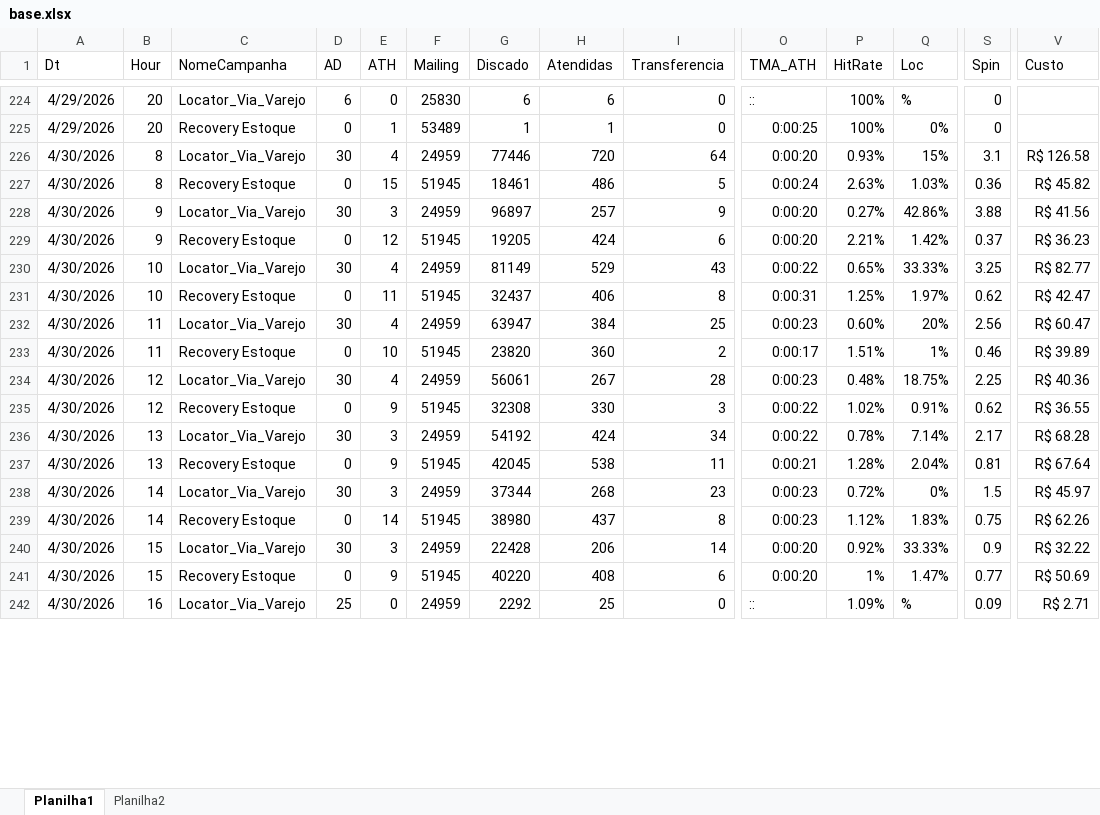
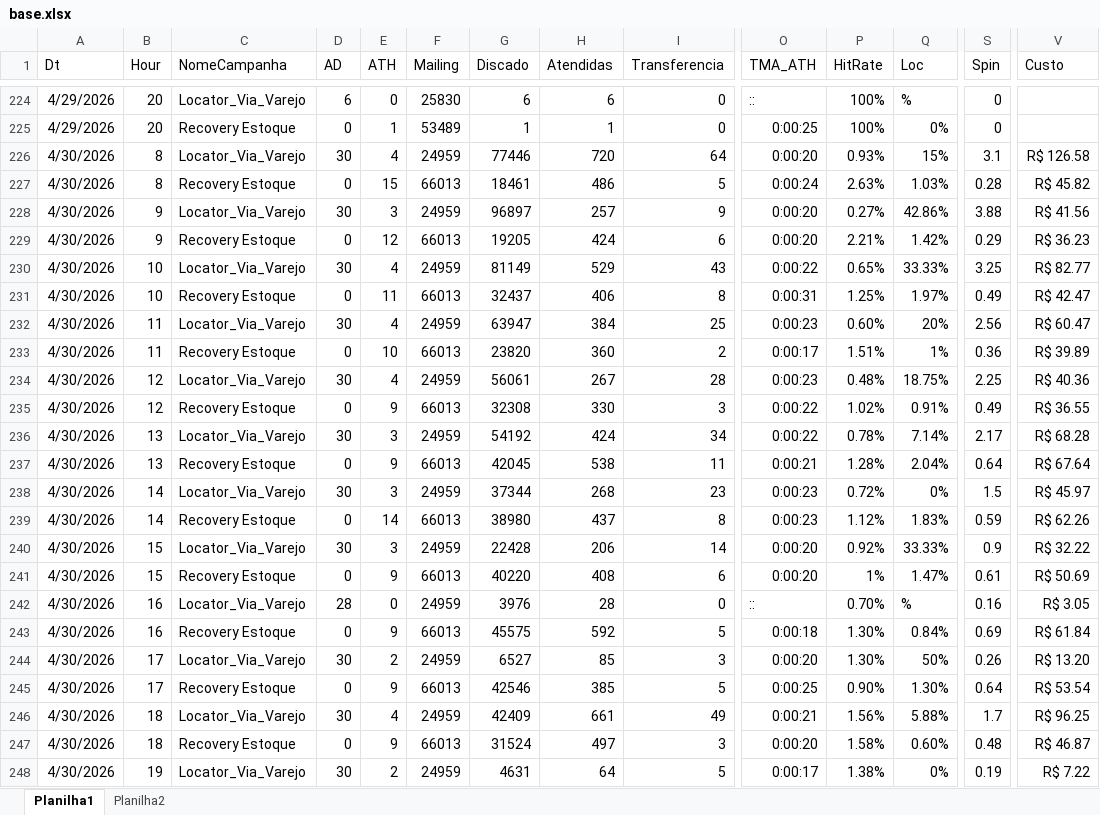
Before and after one commit to kikosouza159-afk/performance.strategy.olos, an Excel workbook: locator_dashboard_flask_v30_tabulacao/data/base.xlsx, sheet Planilha1, drawn as a sheet; only a part is shown, gaps mark what is left out; values as stored, in another font and other column widths than the file's, no borders; rows hold the shown columns only; the diff covers the shown part only; the diff names each change by its address in the sheet, - before the commit and + after, or states it on an @@ line.

```diff
--- a/locator_dashboard_flask_v30_tabulacao/data/base.xlsx (sheet Planilha1)
+++ b/locator_dashboard_flask_v30_tabulacao/data/base.xlsx (sheet Planilha1)
-F227 (Mailing): 51945
+F227 (Mailing): 66013
-S227 (Spin): 0.36
+S227 (Spin): 0.28
-F229 (Mailing): 51945
+F229 (Mailing): 66013
-S229 (Spin): 0.37
+S229 (Spin): 0.29
-F231 (Mailing): 51945
+F231 (Mailing): 66013
-S231 (Spin): 0.62
+S231 (Spin): 0.49
-F233 (Mailing): 51945
+F233 (Mailing): 66013
-S233 (Spin): 0.46
+S233 (Spin): 0.36
-F235 (Mailing): 51945
+F235 (Mailing): 66013
-S235 (Spin): 0.62
+S235 (Spin): 0.49
-F237 (Mailing): 51945
+F237 (Mailing): 66013
-S237 (Spin): 0.81
+S237 (Spin): 0.64
-F239 (Mailing): 51945
+F239 (Mailing): 66013
-S239 (Spin): 0.75
+S239 (Spin): 0.59
-F241 (Mailing): 51945
+F241 (Mailing): 66013
-S241 (Spin): 0.77
+S241 (Spin): 0.61
-D242 (AD): 25
+D242 (AD): 28
-G242 (Discado): 2292
+G242 (Discado): 3976
-H242 (Atendidas): 25
+H242 (Atendidas): 28
-P242 (HitRate): 1.09%
+P242 (HitRate): 0.70%
-S242 (Spin): 0.09
+S242 (Spin): 0.16
-V242 (Custo): R$ 2.71
+V242 (Custo): R$ 3.05
+row 243: 4/30/2026 | 16 | Recovery Estoque | 0 | 9 | 66013 | 45575 | 592 | 5 | 0:00:18 | 1.30% | 0.84% | 0.69 | R$ 61.84
+row 244: 4/30/2026 | 17 | Locator_Via_Varejo | 30 | 2 | 24959 | 6527 | 85 | 3 | 0:00:20 | 1.30% | 50% | 0.26 | R$ 13.20
+row 245: 4/30/2026 | 17 | Recovery Estoque | 0 | 9 | 66013 | 42546 | 385 | 5 | 0:00:25 | 0.90% | 1.30% | 0.64 | R$ 53.54
+row 246: 4/30/2026 | 18 | Locator_Via_Varejo | 30 | 4 | 24959 | 42409 | 661 | 49 | 0:00:21 | 1.56% | 5.88% | 1.7 | R$ 96.25
+row 247: 4/30/2026 | 18 | Recovery Estoque | 0 | 9 | 66013 | 31524 | 497 | 3 | 0:00:20 | 1.58% | 0.60% | 0.48 | R$ 46.87
+row 248: 4/30/2026 | 19 | Locator_Via_Varejo | 30 | 2 | 24959 | 4631 | 64 | 5 | 0:00:17 | 1.38% | 0% | 0.19 | R$ 7.22
```
Also changed, not shown: 9 edited cells elsewhere in this sheet, sheet Planilha2.
